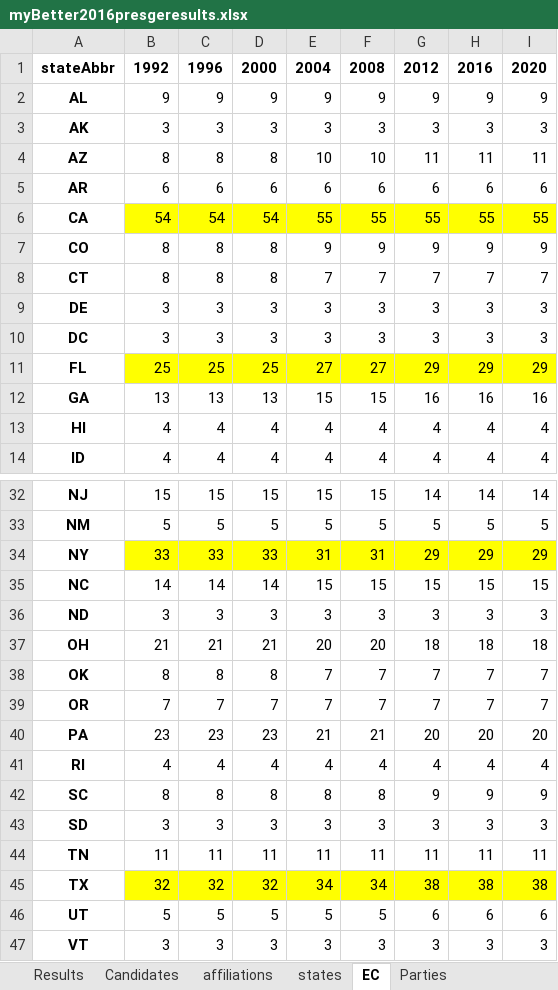
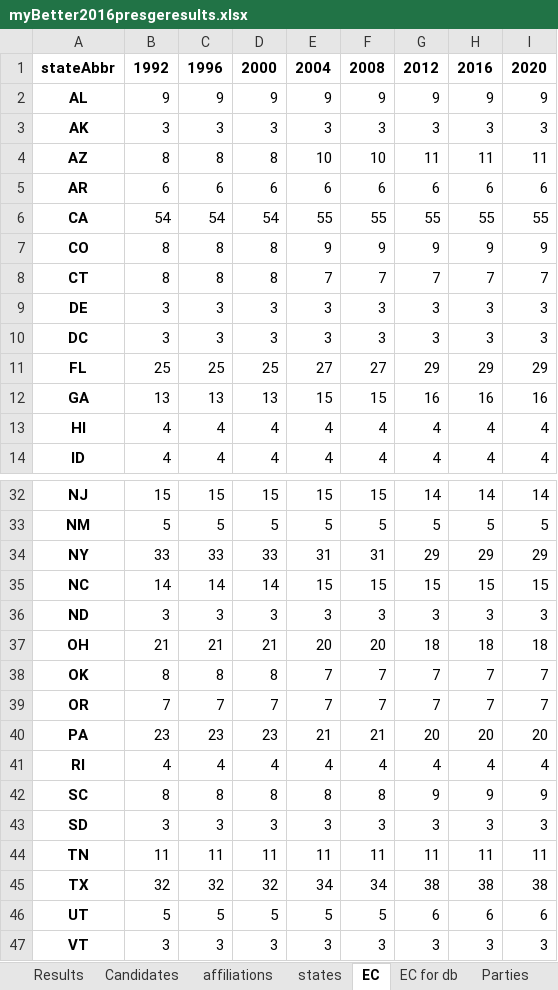
Before and after one commit to jotasprout/gov-election-insights, an Excel workbook: myPrezData/myBetter2016presgeresults.xlsx, sheet EC, drawn as a sheet; only a part is shown, gaps mark what is left out; values as stored, in another font and other column widths than the file's, no borders; table styles not drawn; the diff names each change by its address in the sheet, - before the commit and + after, or states it on an @@ line.

```diff
--- a/myPrezData/myBetter2016presgeresults.xlsx (sheet EC)
+++ b/myPrezData/myBetter2016presgeresults.xlsx (sheet EC)
+sheet tab: EC for db
-B6:I6 fill: #FFFF00
+B6:I6 fill: none
-B11:I11 fill: #FFFF00
+B11:I11 fill: none
-B34:I34 fill: #FFFF00
+B34:I34 fill: none
-B45:I45 fill: #FFFF00
+B45:I45 fill: none
```
Also changed, not shown: 2 other files.
